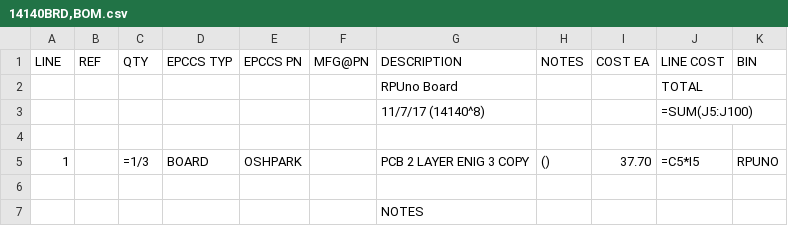
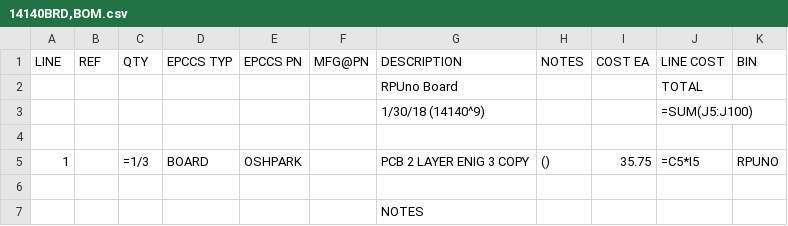
Before and after one commit to epccs/RPUno, a CSV file: Hardware/Design/14140BRD,BOM.csv, drawn as a sheet.

```diff
--- a/Hardware/Design/14140BRD,BOM.csv
+++ b/Hardware/Design/14140BRD,BOM.csv
@@ -2,5 +2,5 @@ LINE, REF, QTY, EPCCS TYP,EPCCS PN,MFG@PN, DESCRIPTION, NOTES, COST EA, LINE COS
 ,,,,,,RPUno Board,,,TOTAL,
-,,,,,,11/7/17 (14140^8),,,=SUM(J5:J100),
+,,,,,,1/30/18 (14140^9),,,=SUM(J5:J100),
 ,,,,,,,,,,
-1,,=1/3,BOARD,OSHPARK,,PCB 2 LAYER ENIG 3 COPY,(),37.70,=C5*I5,RPUNO
+1,,=1/3,BOARD,OSHPARK,,PCB 2 LAYER ENIG 3 COPY,(),35.75,=C5*I5,RPUNO
 ,,,,,,,,,,
```
Also changed, not shown: 11 other files.
